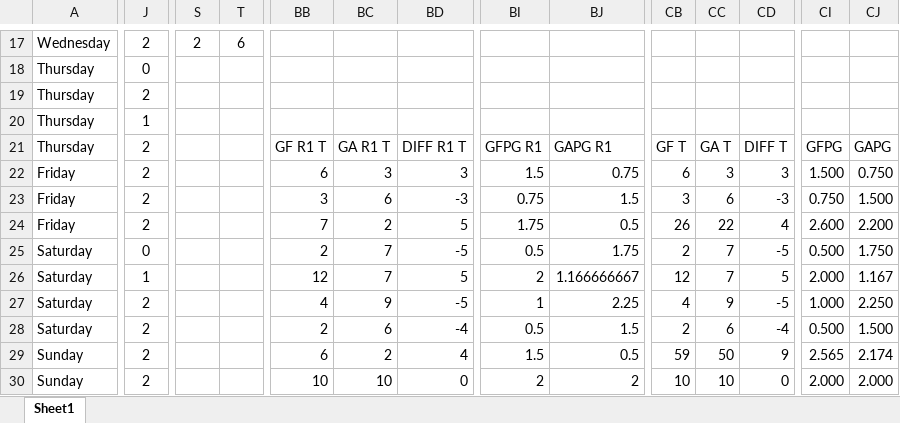
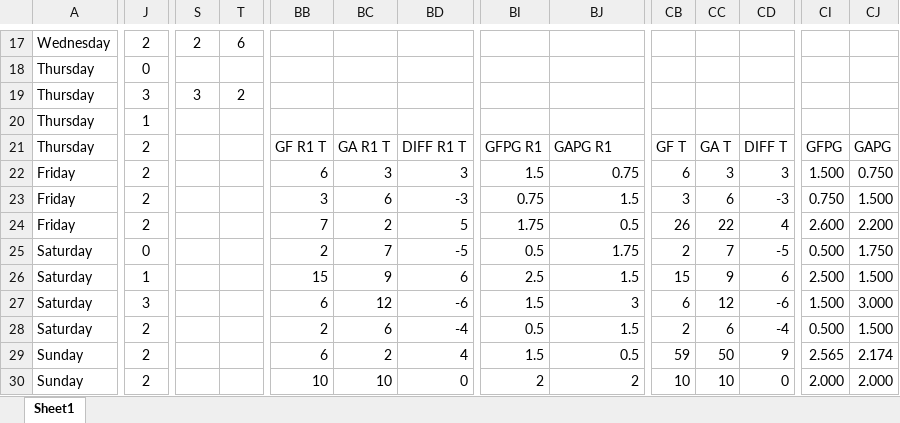
Before and after one commit to abriggs914/Coding_Practice, an Excel workbook: Python/Hockey pool/2025/My Predictions2025.xlsx, sheet Sheet1, drawn as a sheet; only a part is shown, gaps mark what is left out; values as stored, in another font and other column widths than the file's, no borders; conditional formats and table styles not drawn; the diff covers the shown part only; the diff names each change by its address in the sheet, - before the commit and + after, or states it on an @@ line.

Commit message:
2025-04-25 GamePredictions

```diff
--- a/Python/Hockey pool/2025/My Predictions2025.xlsx (sheet Sheet1)
+++ b/Python/Hockey pool/2025/My Predictions2025.xlsx (sheet Sheet1)
-J19: 2
+J19: 3
-S19: (empty)
+S19: 3
-T19: (empty)
+T19: 2
-BB26: 12
+BB26: 15
-BC26: 7
+BC26: 9
-BD26: 5
+BD26: 6
-BI26: 2
+BI26: 2.5
-BJ26: 1.166666667
+BJ26: 1.5
-CB26: 12
+CB26: 15
-CC26: 7
+CC26: 9
-CD26: 5
+CD26: 6
-CI26: 2.000
+CI26: 2.500
-CJ26: 1.167
+CJ26: 1.500
-J27: 2
+J27: 3
-BB27: 4
+BB27: 6
-BC27: 9
+BC27: 12
-BD27: -5
+BD27: -6
-BI27: 1
+BI27: 1.5
-BJ27: 2.25
+BJ27: 3
-CB27: 4
+CB27: 6
-CC27: 9
+CC27: 12
-CD27: -5
+CD27: -6
-CI27: 1.000
+CI27: 1.500
-CJ27: 2.250
+CJ27: 3.000
```
Also changed, not shown: 35 edited cells elsewhere in this sheet.
